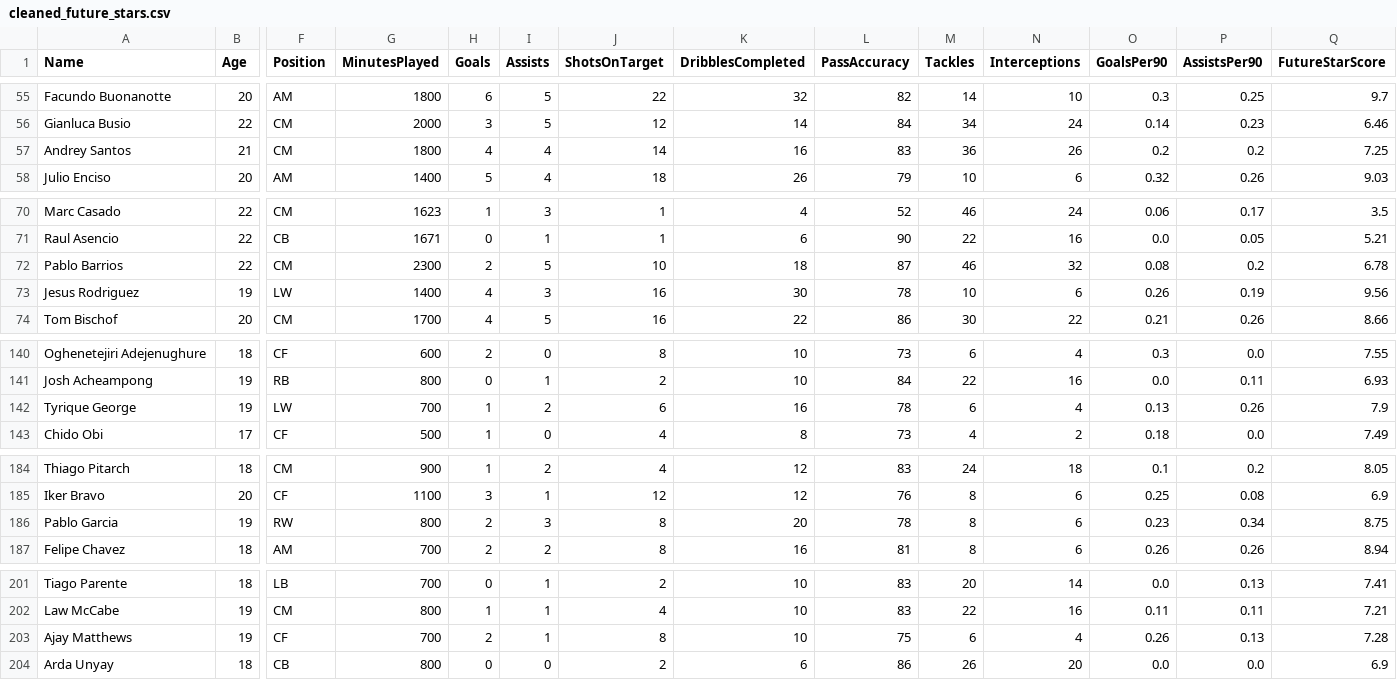
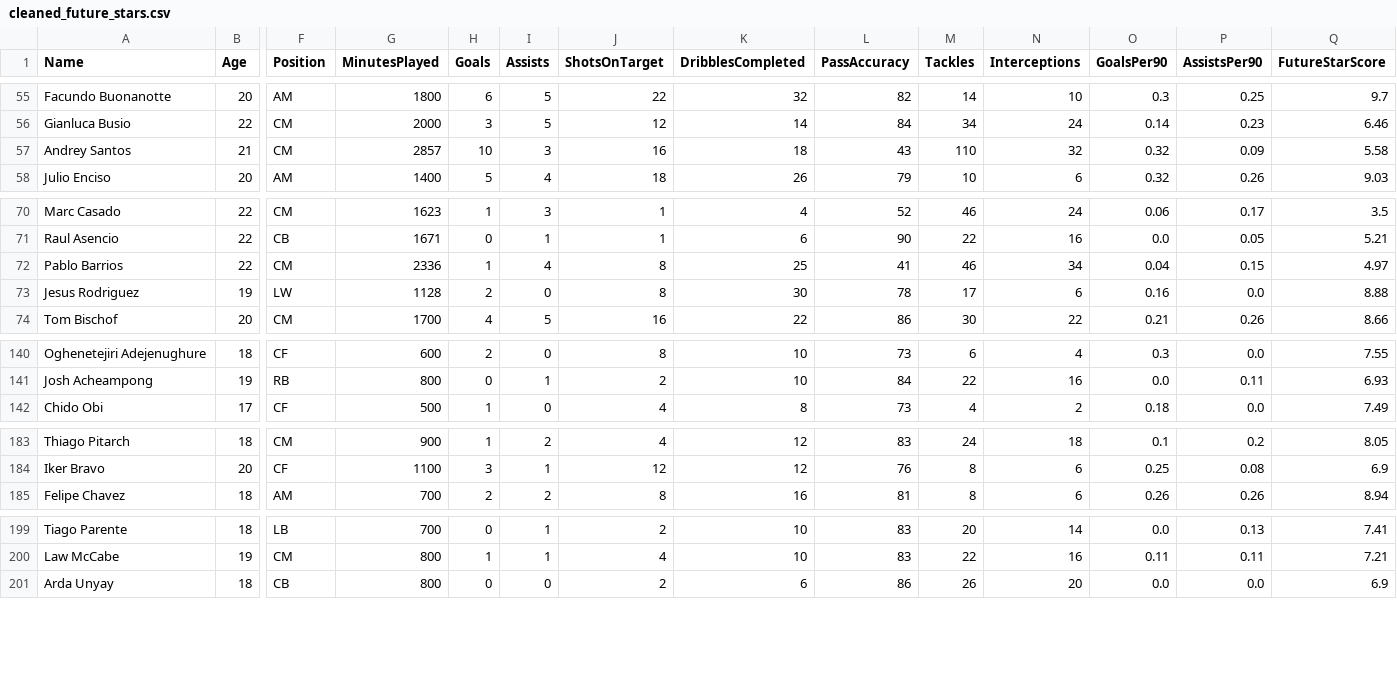
Before and after one commit to Yamenx1/Future-Stars-web, a CSV file: output/cleaned_future_stars.csv, drawn as a sheet; only a part is shown, gaps mark what is left out; rows hold the shown columns only; the diff covers the shown part only; the diff names each change by its address in the sheet, - before the commit and + after, or states it on an @@ line.

```diff
--- a/output/cleaned_future_stars.csv
+++ b/output/cleaned_future_stars.csv
-G57 (MinutesPlayed): 1800
+G57 (MinutesPlayed): 2857
-H57 (Goals): 4
+H57 (Goals): 10
-I57 (Assists): 4
+I57 (Assists): 3
-J57 (ShotsOnTarget): 14
+J57 (ShotsOnTarget): 16
-K57 (DribblesCompleted): 16
+K57 (DribblesCompleted): 18
-L57 (PassAccuracy): 83
+L57 (PassAccuracy): 43
-M57 (Tackles): 36
+M57 (Tackles): 110
-N57 (Interceptions): 26
+N57 (Interceptions): 32
-O57 (GoalsPer90): 0.2
+O57 (GoalsPer90): 0.32
-P57 (AssistsPer90): 0.2
+P57 (AssistsPer90): 0.09
-Q57 (FutureStarScore): 7.25
+Q57 (FutureStarScore): 5.58
-G72 (MinutesPlayed): 2300
+G72 (MinutesPlayed): 2336
-H72 (Goals): 2
+H72 (Goals): 1
-I72 (Assists): 5
+I72 (Assists): 4
-J72 (ShotsOnTarget): 10
+J72 (ShotsOnTarget): 8
-K72 (DribblesCompleted): 18
+K72 (DribblesCompleted): 25
-L72 (PassAccuracy): 87
+L72 (PassAccuracy): 41
-N72 (Interceptions): 32
+N72 (Interceptions): 34
-O72 (GoalsPer90): 0.08
+O72 (GoalsPer90): 0.04
-P72 (AssistsPer90): 0.2
+P72 (AssistsPer90): 0.15
-Q72 (FutureStarScore): 6.78
+Q72 (FutureStarScore): 4.97
-G73 (MinutesPlayed): 1400
+G73 (MinutesPlayed): 1128
-H73 (Goals): 4
+H73 (Goals): 2
-I73 (Assists): 3
+I73 (Assists): 0
-J73 (ShotsOnTarget): 16
+J73 (ShotsOnTarget): 8
-M73 (Tackles): 10
+M73 (Tackles): 17
-O73 (GoalsPer90): 0.26
+O73 (GoalsPer90): 0.16
-P73 (AssistsPer90): 0.19
+P73 (AssistsPer90): 0.0
-Q73 (FutureStarScore): 9.56
+Q73 (FutureStarScore): 8.88
-row 142: Tyrique George | 19 | LW | 700 | 1 | 2 | 6 | 16 | 78 | 6 | 4 | 0.13 | 0.26 | 7.9
-row 186: Pablo Garcia | 19 | RW | 800 | 2 | 3 | 8 | 20 | 78 | 8 | 6 | 0.23 | 0.34 | 8.75
-row 203: Ajay Matthews | 19 | CF | 700 | 2 | 1 | 8 | 10 | 75 | 6 | 4 | 0.26 | 0.13 | 7.28
```
Also changed, not shown: 10 edited cells elsewhere in this file, data/raw_young_players.csv, 2 other files.
